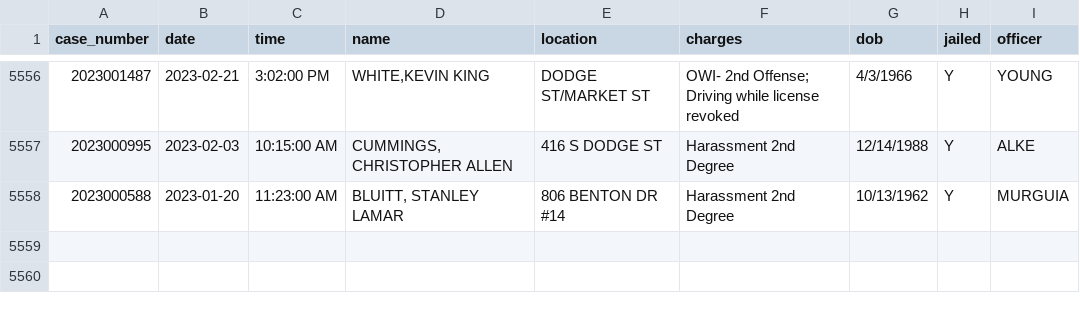
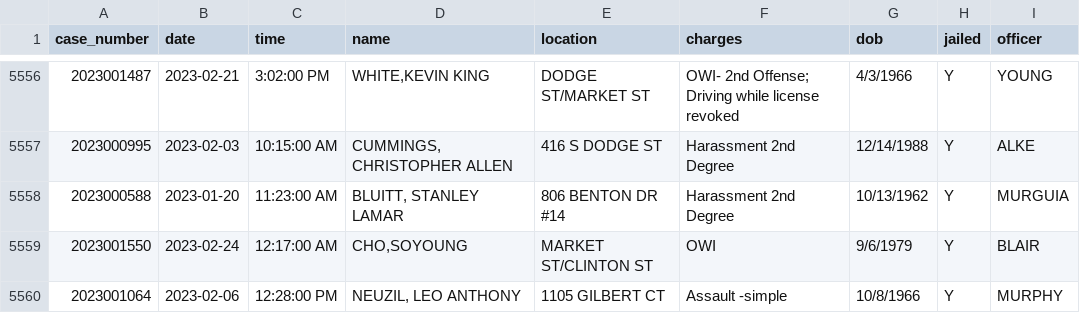
Before and after one commit to andrew-couch/ICBarTweeter, a CSV file: Data/charge_history.csv, drawn as a sheet; only a part is shown, gaps mark what is left out; the diff names each change by its address in the sheet, - before the commit and + after, or states it on an @@ line.

```diff
--- a/Data/charge_history.csv
+++ b/Data/charge_history.csv
+row 5559: 2023001550 | 2023-02-24 | 12:17:00 AM | CHO,SOYOUNG | MARKET ST/CLINTON ST | OWI | 9/6/1979 | Y | BLAIR
+row 5560: 2023001064 | 2023-02-06 | 12:28:00 PM | NEUZIL, LEO ANTHONY | 1105 GILBERT CT | Assault -simple | 10/8/1966 | Y | MURPHY
```
